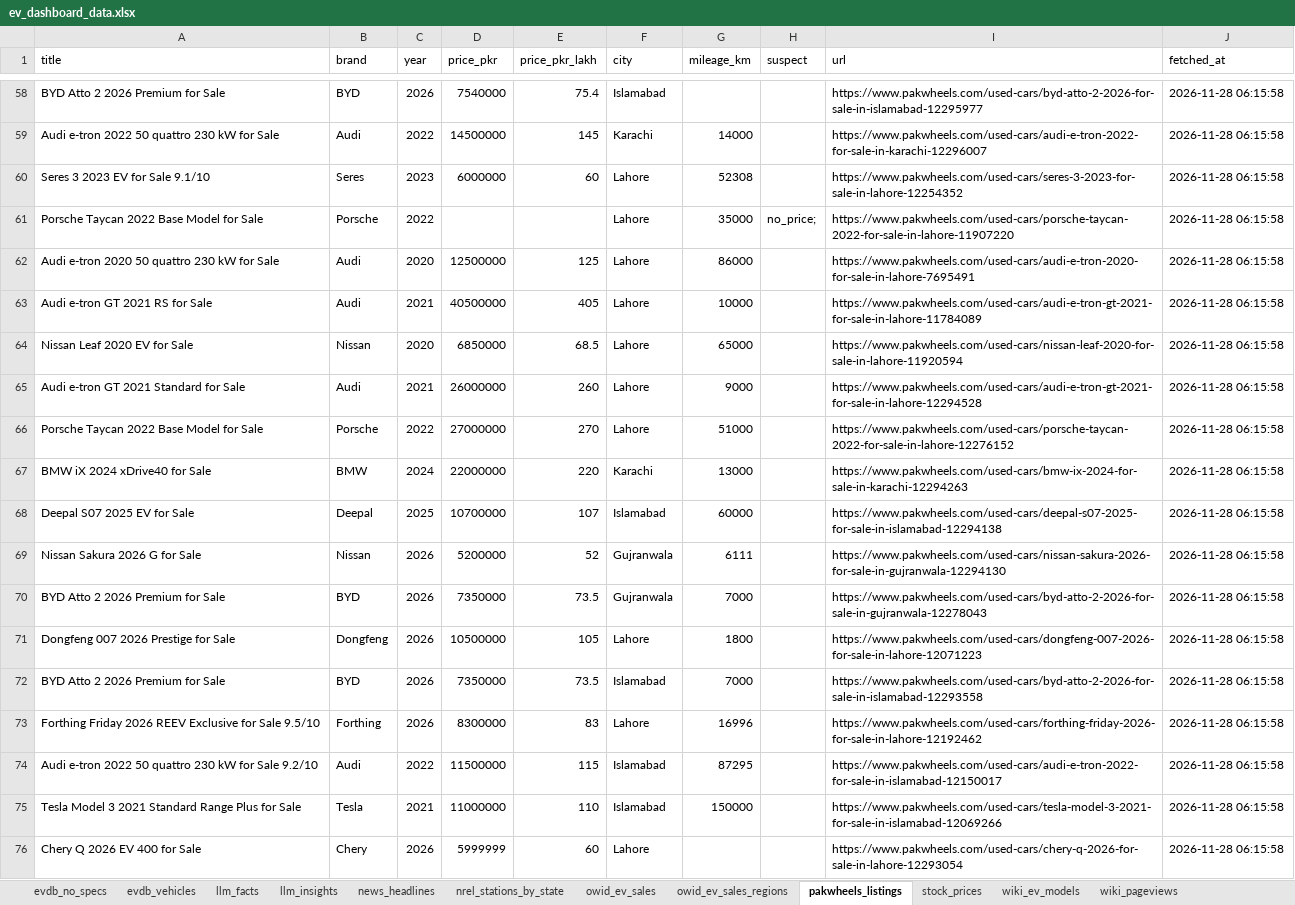
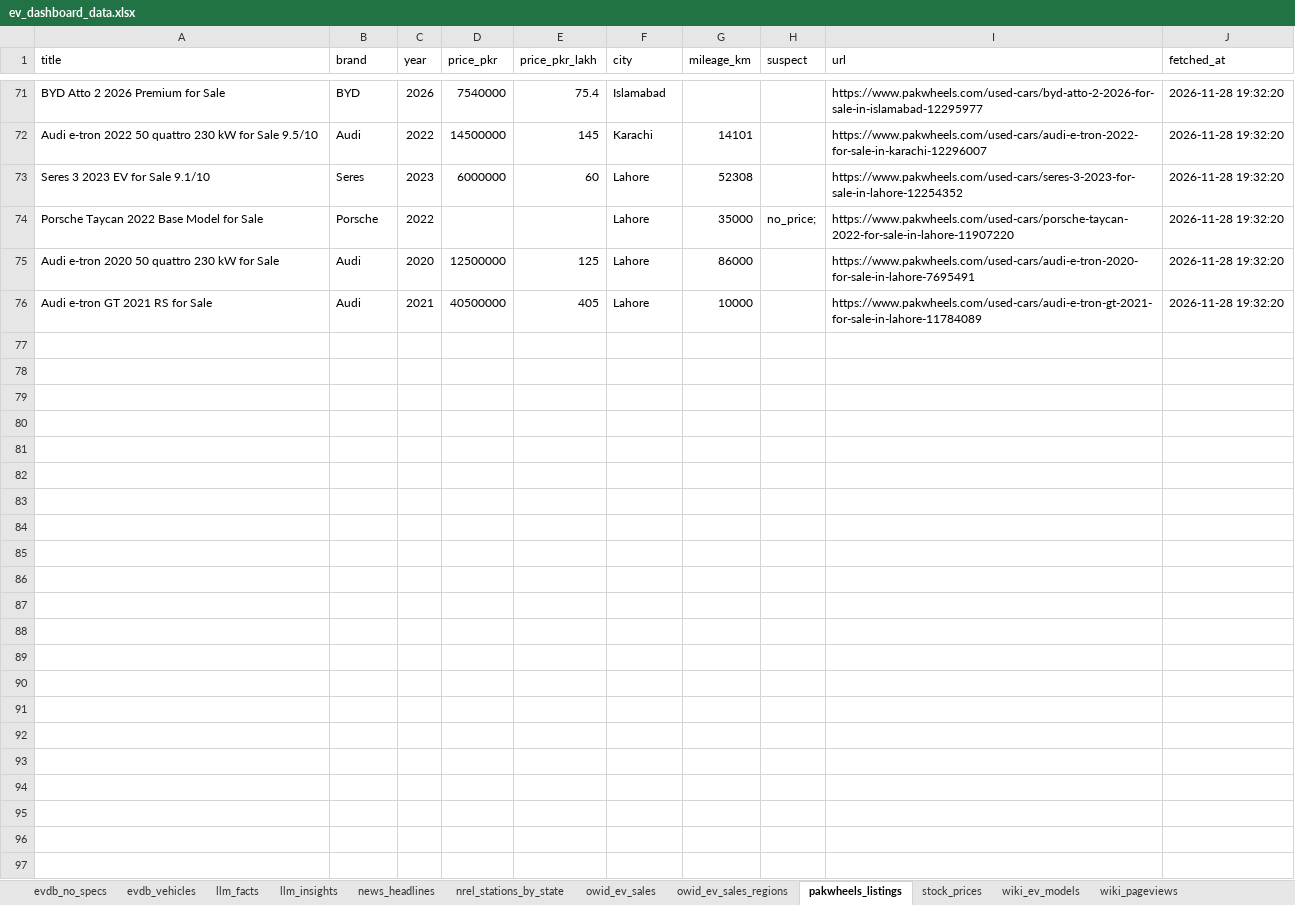
Before and after one commit to hamzaalam75-bit/ev-dashboard, an Excel workbook: ev_dashboard_data.xlsx, sheet pakwheels_listings, drawn as a sheet; only a part is shown, gaps mark what is left out; values as stored, in another font and other column widths than the file's, no borders; removed rows and columns are numbered as before the commit, all else as after; the diff covers the shown part only; the diff names each change by its address in the sheet, - before the commit and + after, or states it on an @@ line.

```diff
--- a/ev_dashboard_data.xlsx (sheet pakwheels_listings)
+++ b/ev_dashboard_data.xlsx (sheet pakwheels_listings)
-J71:J76 (fetched_at): 2026-11-28 06:15:58
+J71:J76 (fetched_at): 2026-11-28 19:32:20
-A72 (title): …for Sale
+A72 (title): …for Sale 9.5/10
-G72 (mileage_km): 14000
+G72 (mileage_km): 14101
-row 64: Nissan Leaf 2020 EV for Sale | Nissan | 2020 | 6850000 | 68.5 | Lahore | 65000 |  | https://www.pakwheels.com/used-cars/nissan-leaf-2020-for-sale-in-lahore-11920594 | 2026-11-28 06:15:58
-row 65: Audi e-tron GT 2021 Standard for Sale | Audi | 2021 | 26000000 | 260 | Lahore | 9000 |  | https://www.pakwheels.com/used-cars/audi-e-tron-gt-2021-for-sale-in-lahore-12294528 | 2026-11-28 06:15:58
-row 66: Porsche Taycan 2022 Base Model for Sale | Porsche | 2022 | 27000000 | 270 | Lahore | 51000 |  | https://www.pakwheels.com/used-cars/porsche-taycan-2022-for-sale-in-lahore-12276152 | 2026-11-28 06:15:58
-row 67: BMW iX 2024 xDrive40 for Sale | BMW | 2024 | 22000000 | 220 | Karachi | 13000 |  | https://www.pakwheels.com/used-cars/bmw-ix-2024-for-sale-in-karachi-12294263 | 2026-11-28 06:15:58
-row 68: Deepal S07 2025 EV for Sale | Deepal | 2025 | 10700000 | 107 | Islamabad | 60000 |  | https://www.pakwheels.com/used-cars/deepal-s07-2025-for-sale-in-islamabad-12294138 | 2026-11-28 06:15:58
-row 69: Nissan Sakura 2026 G for Sale | Nissan | 2026 | 5200000 | 52 | Gujranwala | 6111 |  | https://www.pakwheels.com/used-cars/nissan-sakura-2026-for-sale-in-gujranwala-12294130 | 2026-11-28 06:15:58
-row 70: BYD Atto 2 2026 Premium for Sale | BYD | 2026 | 7350000 | 73.5 | Gujranwala | 7000 |  | https://www.pakwheels.com/used-cars/byd-atto-2-2026-for-sale-in-gujranwala-12278043 | 2026-11-28 06:15:58
-row 71: Dongfeng 007 2026 Prestige for Sale | Dongfeng | 2026 | 10500000 | 105 | Lahore | 1800 |  | https://www.pakwheels.com/used-cars/dongfeng-007-2026-for-sale-in-lahore-12071223 | 2026-11-28 06:15:58
-row 72: BYD Atto 2 2026 Premium for Sale | BYD | 2026 | 7350000 | 73.5 | Islamabad | 7000 |  | https://www.pakwheels.com/used-cars/byd-atto-2-2026-for-sale-in-islamabad-12293558 | 2026-11-28 06:15:58
-row 73: Forthing Friday 2026 REEV Exclusive for Sale 9.5/10 | Forthing | 2026 | 8300000 | 83 | Lahore | 16996 |  | https://www.pakwheels.com/used-cars/forthing-friday-2026-for-sale-in-lahore-12192462 | 2026-11-28 06:15:58
-row 74: Audi e-tron 2022 50 quattro 230 kW for Sale 9.2/10 | Audi | 2022 | 11500000 | 115 | Islamabad | 87295 |  | https://www.pakwheels.com/used-cars/audi-e-tron-2022-for-sale-in-islamabad-12150017 | 2026-11-28 06:15:58
-row 75: Tesla Model 3 2021 Standard Range Plus for Sale | Tesla | 2021 | 11000000 | 110 | Islamabad | 150000 |  | https://www.pakwheels.com/used-cars/tesla-model-3-2021-for-sale-in-islamabad-12069266 | 2026-11-28 06:15:58
-row 76: Chery Q 2026 EV 400 for Sale | Chery | 2026 | 5999999 | 60 | Lahore |  |  | https://www.pakwheels.com/used-cars/chery-q-2026-for-sale-in-lahore-12293054 | 2026-11-28 06:15:58
```
Also changed, not shown: 25 added rows, 12 removed rows and 48 edited cells elsewhere in this sheet, sheet evdb_vehicles, sheet owid_ev_sales, sheet evdb_no_specs, sheet wiki_ev_models, sheet stock_prices, sheet news_headlines, 5 more sheets, 20 other files.
